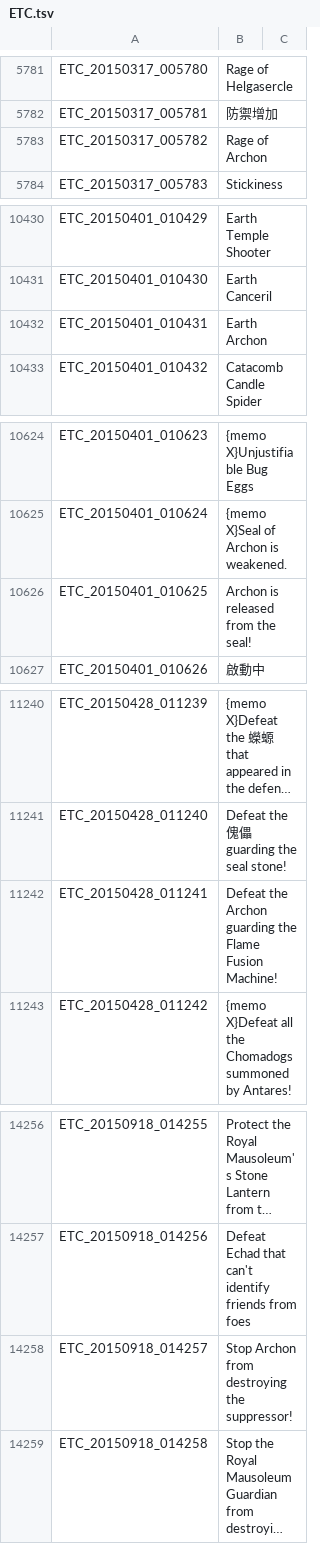
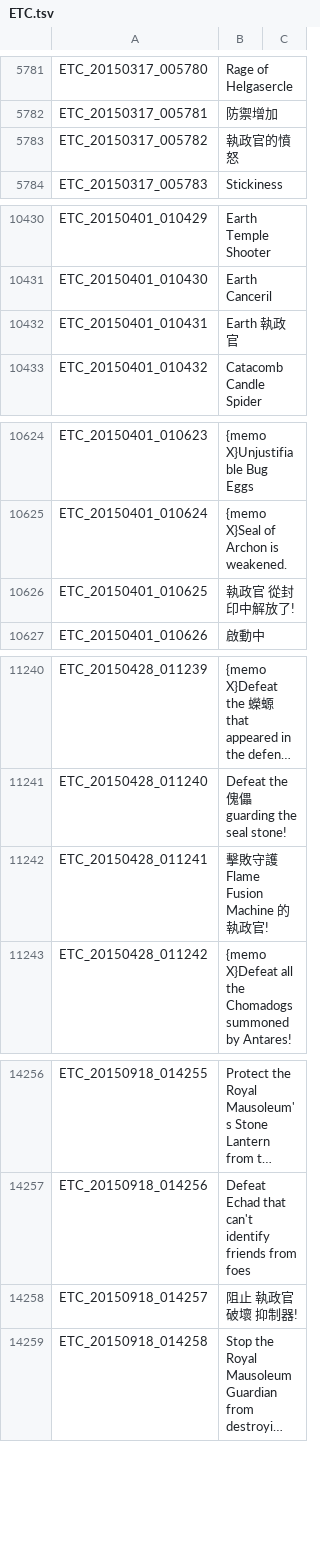
Before and after one commit to Meowurs/TreeOfSaviorChineseTraditional, a TSV file: ETC.tsv, drawn as a sheet; only a part is shown, gaps mark what is left out; long unchanged cells end in …; the diff covers the shown part only; the diff names each change by its address in the sheet, - before the commit and + after, or states it on an @@ line.

```diff
--- a/ETC.tsv
+++ b/ETC.tsv
-B5783: Rage of Archon
+B5783: 執政官的憤怒
-B10432: Earth Archon
+B10432: Earth 執政官
-B10626: Archon is released from the seal!
+B10626: 執政官 從封印中解放了!
-B11242: Defeat the Archon guarding the Flame Fusion Machine!
+B11242: 擊敗守護 Flame Fusion Machine 的 執政官!
-B14258: Stop Archon from destroying the suppressor!
+B14258: 阻止 執政官 破壞 抑制器!
```
Also changed, not shown: 13 edited cells elsewhere in this file.
